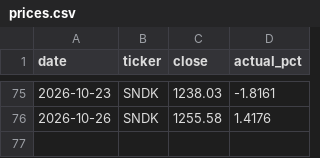
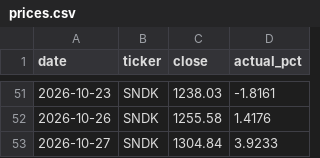
Before and after one commit to sg16-hash/ai-forecast-duel, a CSV file: data/prices.csv, drawn as a sheet; only a part is shown, gaps mark what is left out; the diff covers the shown part only; the diff names each change by its address in the sheet, - before the commit and + after, or states it on an @@ line.

```diff
--- a/data/prices.csv
+++ b/data/prices.csv
+row 53: 2026-10-27 | SNDK | 1304.84 | 3.9233
```
Also changed, not shown: 1 added row and 25 removed rows elsewhere in this file, data/results.csv, 1 other file.
